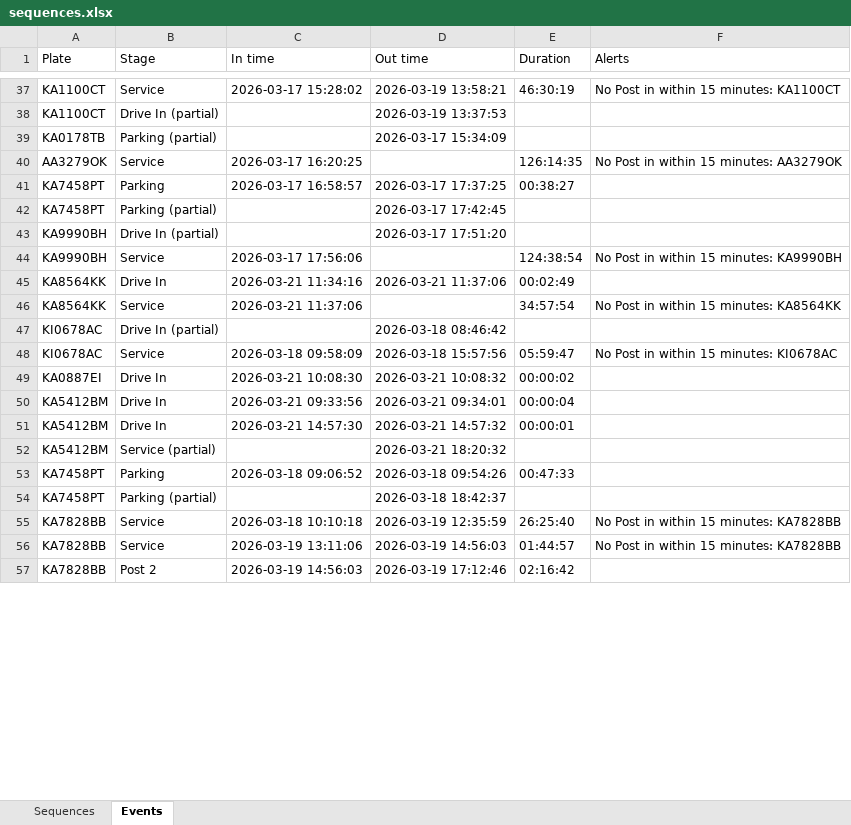
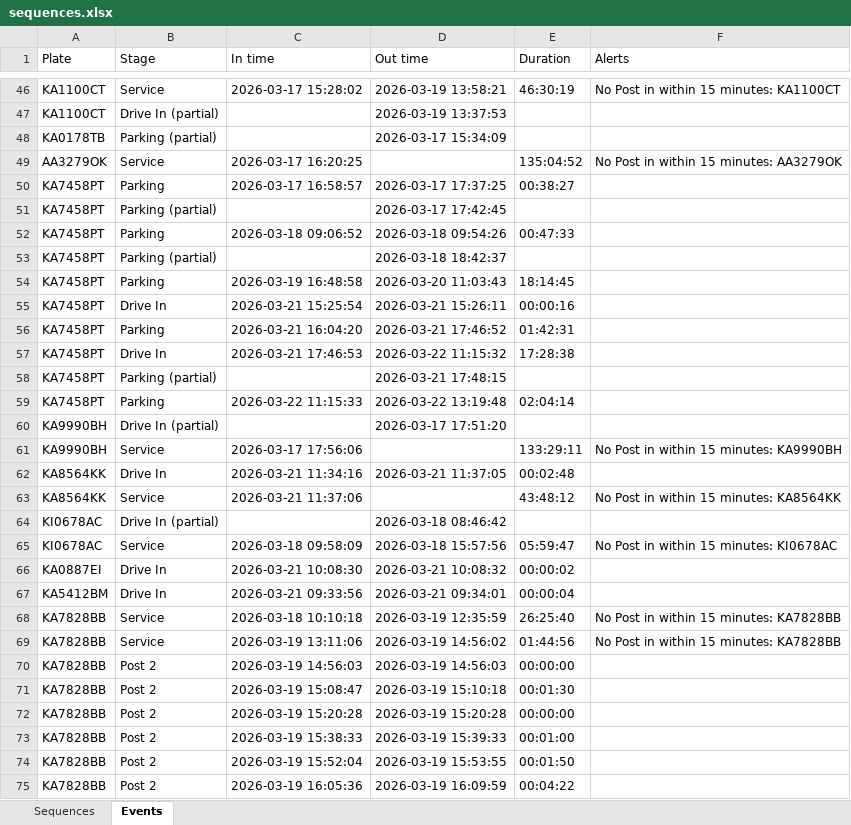
Before and after one commit to Vitalii-Kazymyrovych/winnerCustomization, an Excel workbook: results/sequences.xlsx, sheet Events, drawn as a sheet; only a part is shown, gaps mark what is left out; values as stored, in another font and other column widths than the file's, no borders; addresses are those after the commit; the diff covers the shown part only; the diff names each change by its address in the sheet, - before the commit and + after, or states it on an @@ line.

```diff
--- a/results/sequences.xlsx (sheet Events)
+++ b/results/sequences.xlsx (sheet Events)
-E49 (Duration): 126:14:35
+E49 (Duration): 135:04:52
@@ row 53 moved to row 52: KA7458PT @@
@@ row 54 moved to row 53: KA7458PT @@
@@ row 227 moved to row 54: KA7458PT @@
@@ row 228 moved to row 55: KA7458PT @@
+row 56: KA7458PT | Parking | 2026-03-21 16:04:20 | 2026-03-21 17:46:52 | 01:42:31
+row 57: KA7458PT | Drive In | 2026-03-21 17:46:53 | 2026-03-22 11:15:32 | 17:28:38
@@ row 231 moved to row 58: KA7458PT @@
@@ row 232 moved to row 59: KA7458PT @@
-E61 (Duration): 124:38:54
+E61 (Duration): 133:29:11
-D62 (Out time): 2026-03-21 11:37:06
+D62 (Out time): 2026-03-21 11:37:05
-E62 (Duration): 00:02:49
+E62 (Duration): 00:02:48
-E63 (Duration): 34:57:54
+E63 (Duration): 43:48:12
@@ row 51 moved to row 467: KA5412BM @@
@@ row 52 moved to row 479: KA5412BM @@
-D69 (Out time): 2026-03-19 14:56:03
+D69 (Out time): 2026-03-19 14:56:02
-E69 (Duration): 01:44:57
+E69 (Duration): 01:44:56
-D70 (Out time): 2026-03-19 17:12:46
+D70 (Out time): 2026-03-19 14:56:03
-E70 (Duration): 02:16:42
+E70 (Duration): 00:00:00
+row 71: KA7828BB | Post 2 | 2026-03-19 15:08:47 | 2026-03-19 15:10:18 | 00:01:30
+row 72: KA7828BB | Post 2 | 2026-03-19 15:20:28 | 2026-03-19 15:20:28 | 00:00:00
+row 73: KA7828BB | Post 2 | 2026-03-19 15:38:33 | 2026-03-19 15:39:33 | 00:01:00
+row 74: KA7828BB | Post 2 | 2026-03-19 15:52:04 | 2026-03-19 15:53:55 | 00:01:50
+row 75: KA7828BB | Post 2 | 2026-03-19 16:05:36 | 2026-03-19 16:09:59 | 00:04:22
```
Also changed, not shown: 122 added rows, 19 removed rows, 13 moved rows and 197 edited cells elsewhere in this sheet, sheet Sequences, 3 other files.
